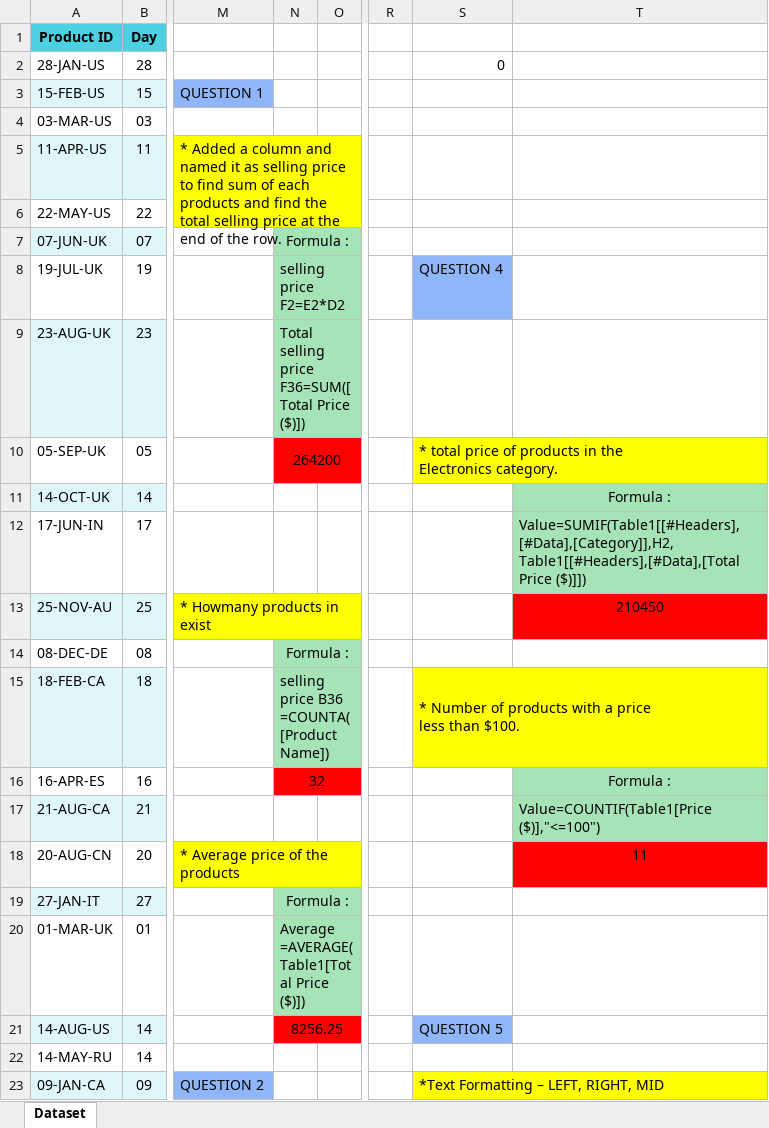
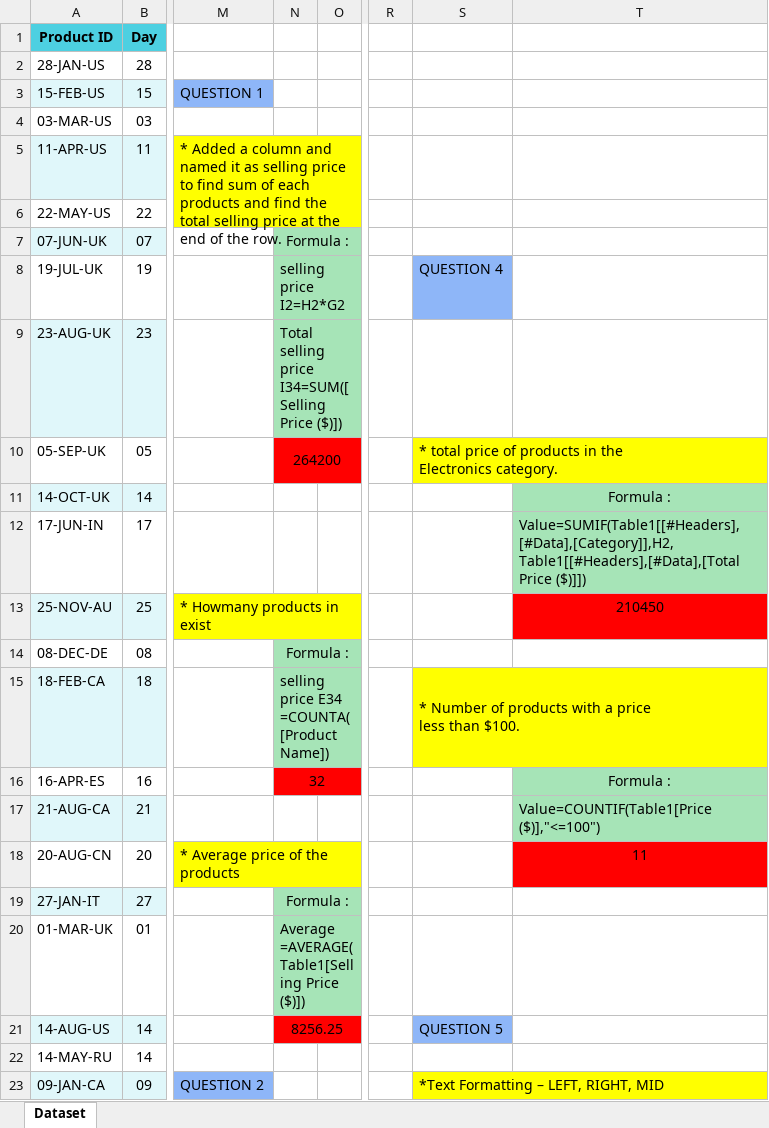
Before and after one commit to latharaji20002010-glitch/Sales-Report-Analysis-Assignment, an Excel workbook: Excel Assignment 1 - Data Exploration.xlsx, sheet Dataset, drawn as a sheet; only a part is shown, gaps mark what is left out; values as stored, in another font and other column widths than the file's, no borders; conditional formats and table styles not drawn; the diff names each change by its address in the sheet, - before the commit and + after, or states it on an @@ line.

Commit message:
Add files via upload

```diff
--- a/Excel Assignment 1 - Data Exploration.xlsx (sheet Dataset)
+++ b/Excel Assignment 1 - Data Exploration.xlsx (sheet Dataset)
-S2: 0
+S2: (empty)
-N8: selling price F2=E2*D2
+N8: selling price I2=H2*G2
-N9: …selling price F36=SUM([Total Price ($)])
+N9: …selling price I34=SUM([Selling Price ($)])
-N15: selling price B36 =COUNTA([Product Name])
+N15: selling price E34 =COUNTA([Product Name])
-N20: Average =AVERAGE(Table1[Total Price ($)])
+N20: Average =AVERAGE(Table1[Selling Price ($)])
```
Also changed, not shown: formulas that keep their value.
